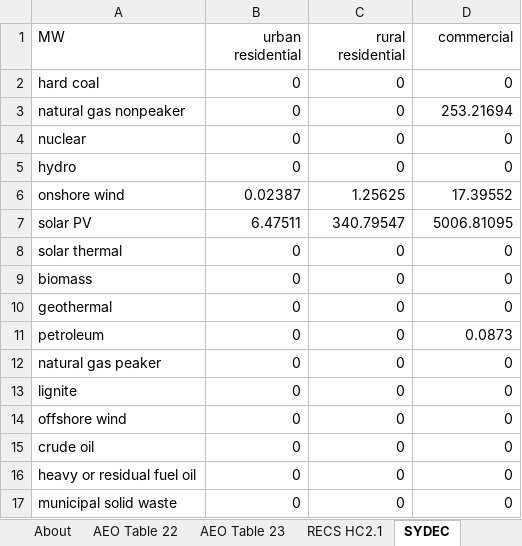
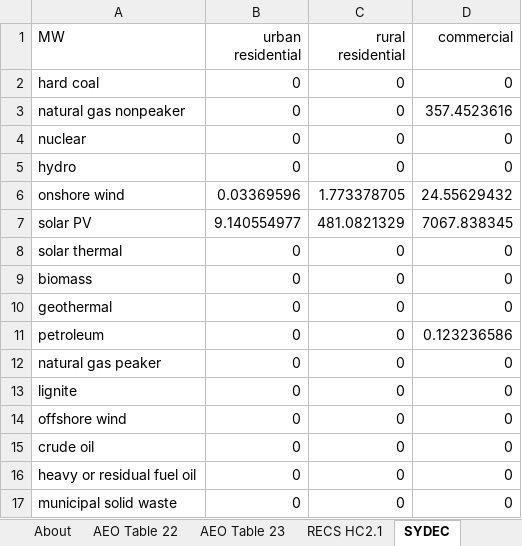
Before and after one commit to EnergyInnovation/eps-california, an Excel workbook: InputData/bldgs/SYDEC/Start Year Distributed Electricity Capacity.xlsx, sheet SYDEC, drawn as a sheet; values as stored, in another font and other column widths than the file's, no borders; the diff names each change by its address in the sheet, - before the commit and + after, or states it on an @@ line.

Commit message:
Updated calibration sheet, bldgs/BCEU, bldgs/BDEQ, bldgs/SYCEU, bldgs/SYDEC with CA specific data

```diff
--- a/InputData/bldgs/SYDEC/Start Year Distributed Electricity Capacity.xlsx (sheet SYDEC)
+++ b/InputData/bldgs/SYDEC/Start Year Distributed Electricity Capacity.xlsx (sheet SYDEC)
-D3 (commercial): 253.21694
+D3 (commercial): 357.4523616
-B6 (urban residential): 0.02387
+B6 (urban residential): 0.03369596
-C6 (rural residential): 1.25625
+C6 (rural residential): 1.773378705
-D6 (commercial): 17.39552
+D6 (commercial): 24.55629432
-B7 (urban residential): 6.47511
+B7 (urban residential): 9.140554977
-C7 (rural residential): 340.79547
+C7 (rural residential): 481.0821329
-D7 (commercial): 5006.81095
+D7 (commercial): 7067.838345
-D11 (commercial): 0.0873
+D11 (commercial): 0.123236586
```
Also changed, not shown: sheet RECS HC2.1, sheet About, 16 other files.
